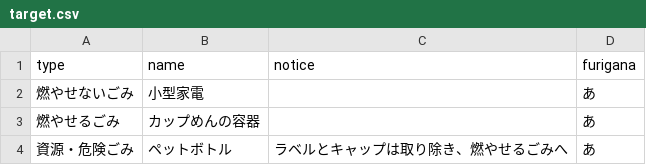
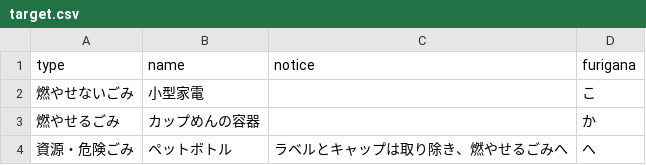
Before and after one commit to testbytest/5374, a CSV file: data/target.csv, drawn as a sheet.

Commit message:
Update target.csv

```diff
--- a/data/target.csv
+++ b/data/target.csv
@@ -1,4 +1,4 @@
 type,name,notice,furigana
-燃やせないごみ,小型家電,,あ
-燃やせるごみ,カップめんの容器,,あ
-資源・危険ごみ,ペットボトル,ラベルとキャップは取り除き、燃やせるごみへ,あ
+燃やせないごみ,小型家電,,こ
+燃やせるごみ,カップめんの容器,,か
+資源・危険ごみ,ペットボトル,ラベルとキャップは取り除き、燃やせるごみへ,へ
```
